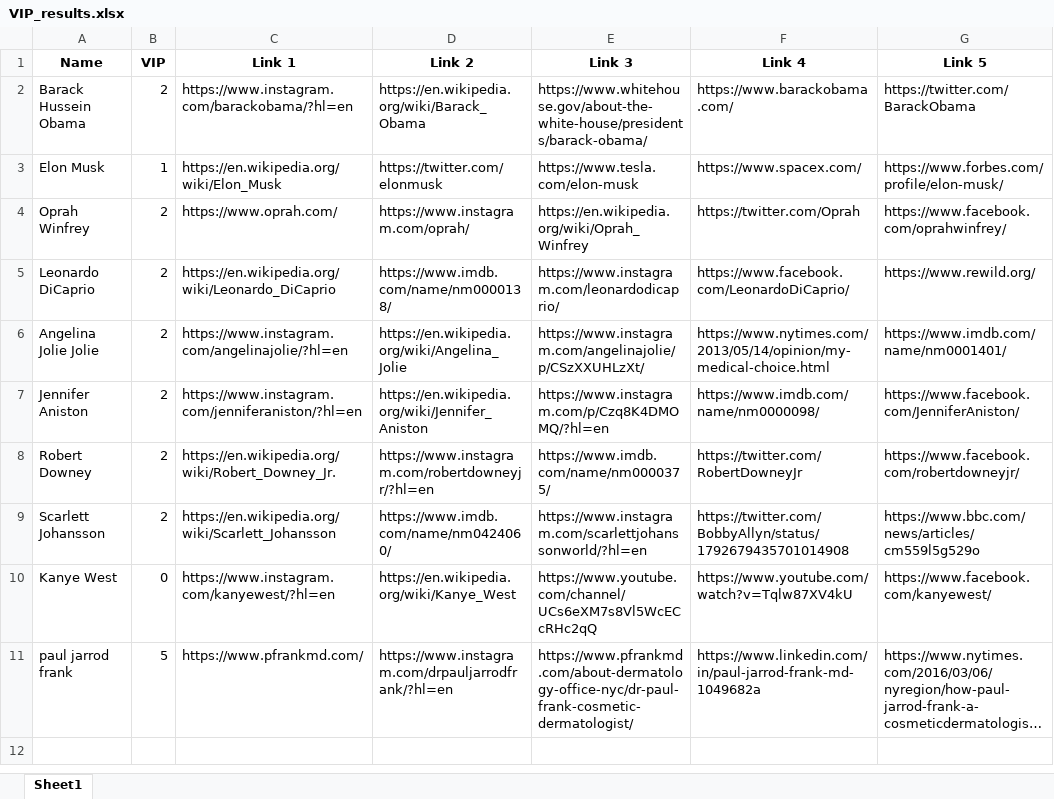
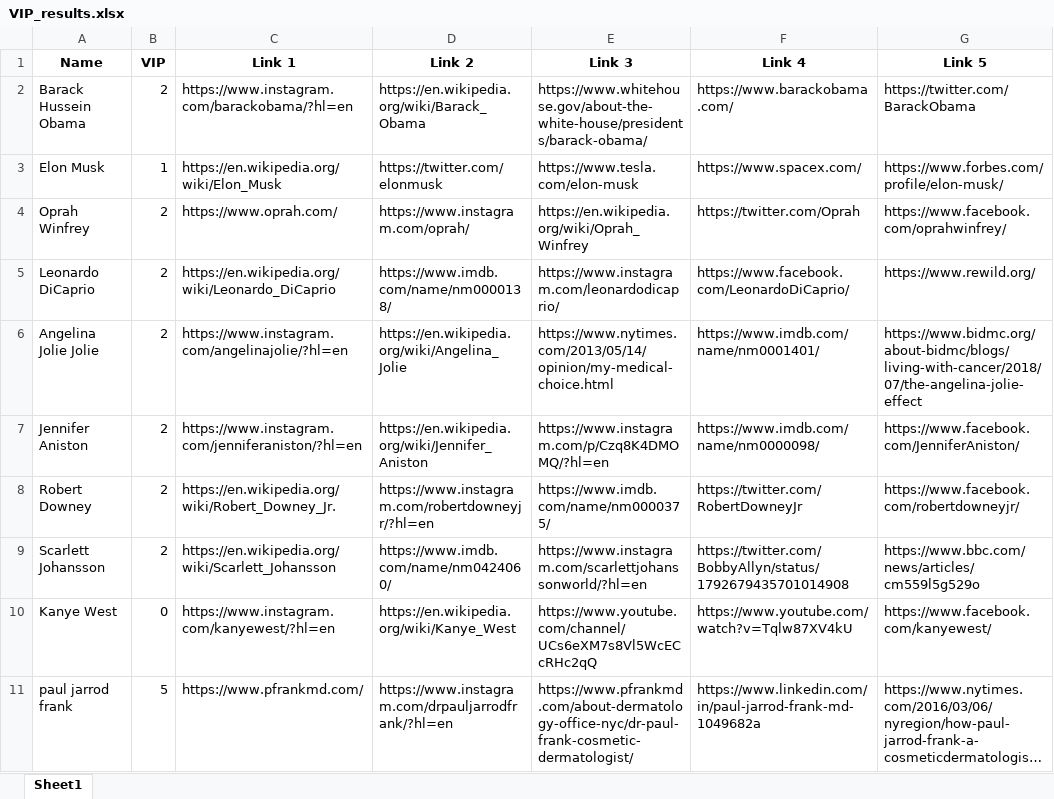
Before and after one commit to SarthakThakur0097/Name-VIP, an Excel workbook: VIP_results.xlsx, sheet Sheet1, drawn as a sheet; long unchanged cells end in …; values as stored, in another font and other column widths than the file's, no borders; the diff names each change by its address in the sheet, - before the commit and + after, or states it on an @@ line.

```diff
--- a/VIP_results.xlsx (sheet Sheet1)
+++ b/VIP_results.xlsx (sheet Sheet1)
-E6 (Link 3): https://www.instagram.com/angelinajolie/p/CSzXXUHLzXt/
+E6 (Link 3): https://www.nytimes.com/2013/05/14/opinion/my-medical-choice.html
-F6 (Link 4): https://www.nytimes.com/2013/05/14/opinion/my-medical-choice.html
+F6 (Link 4): https://www.imdb.com/name/nm0001401/
-G6 (Link 5): https://www.imdb.com/name/nm0001401/
+G6 (Link 5): https://www.bidmc.org/about-bidmc/blogs/living-with-cancer/2018/07/the-angelina-jolie-effect
```
Also changed, not shown: 3 other files.
